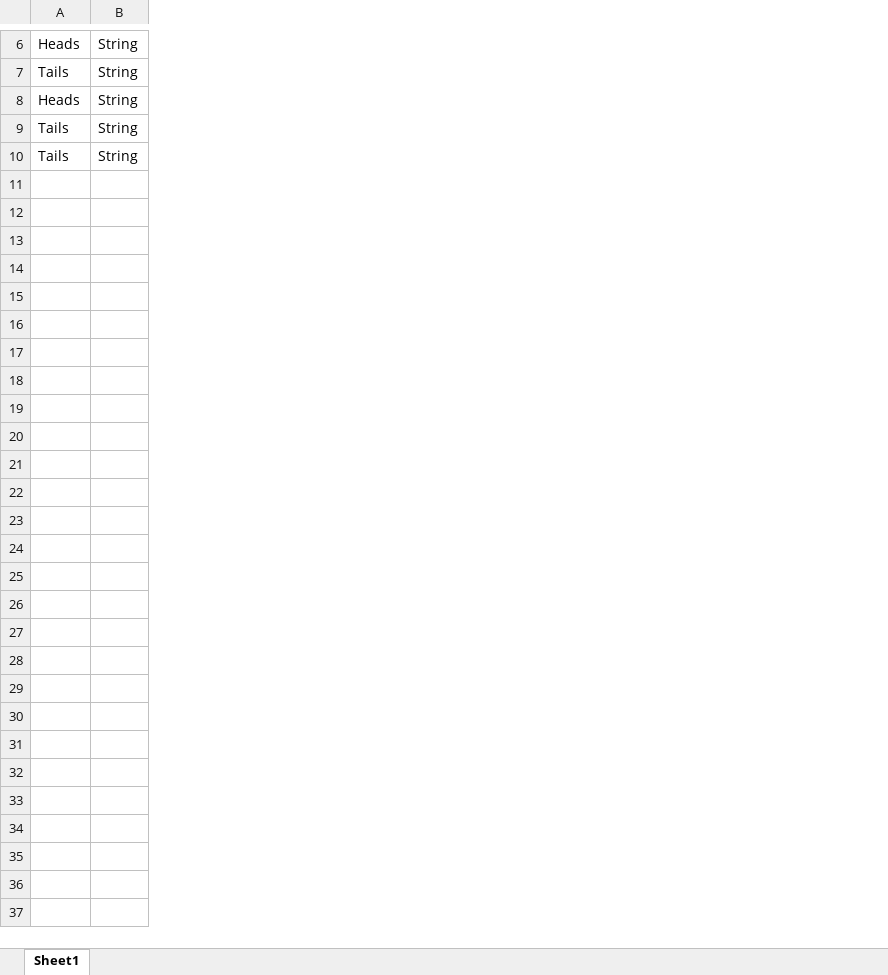
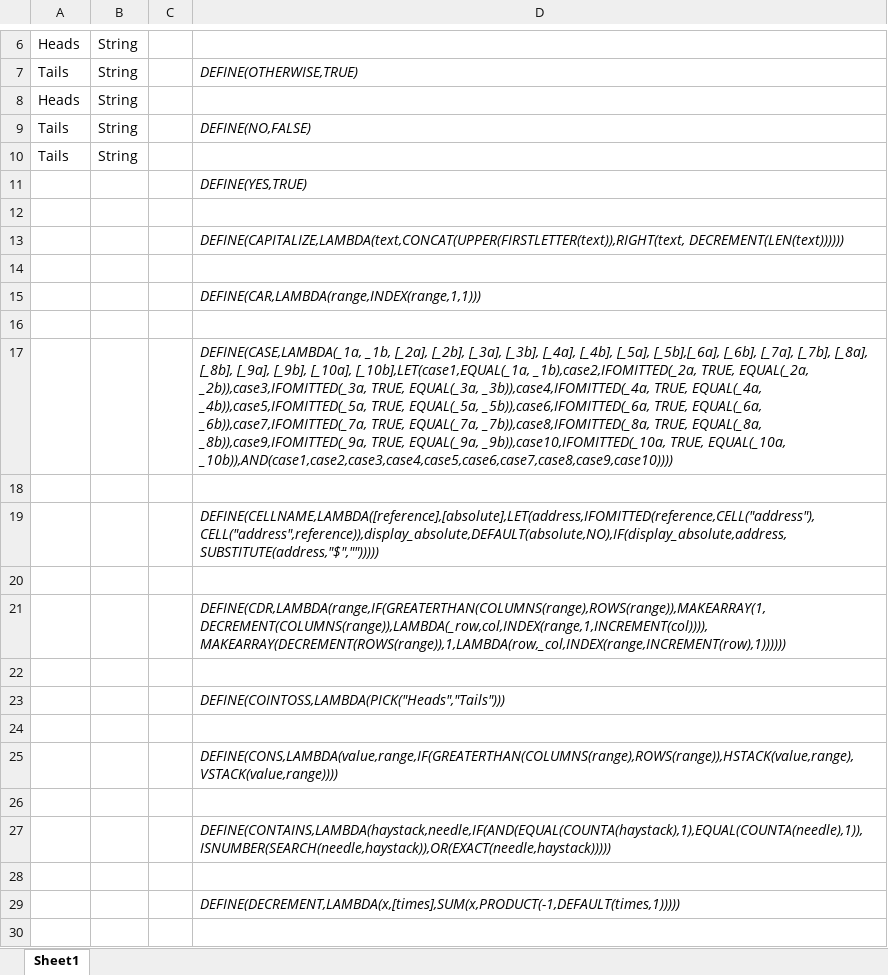
Before and after one commit to Spreadsheet-Institute/Spreadsheet-Institute, an Excel workbook: lisp/SpreadsheetLisp.xlsx, sheet Sheet1, drawn as a sheet; only a part is shown, gaps mark what is left out; values as stored, in another font and other column widths than the file's, no borders; the diff covers the shown part only; the diff names each change by its address in the sheet, - before the commit and + after, or states it on an @@ line.

```diff
--- a/lisp/SpreadsheetLisp.xlsx (sheet Sheet1)
+++ b/lisp/SpreadsheetLisp.xlsx (sheet Sheet1)
+column C, empty
+column D, rows 7-9: DEFINE(OTHERWISE,TRUE) |  | DEFINE(NO,FALSE)
+row 11:  |  |  | DEFINE(YES,TRUE)
+row 12: (empty)
+row 13:  |  |  | DEFINE(CAPITALIZE,LAMBDA(text,CONCAT(UPPER(FIRSTLETTER(text)),RIGHT(text, DECREMENT(LEN(text))))))
+row 14: (empty)
+row 15:  |  |  | DEFINE(CAR,LAMBDA(range,INDEX(range,1,1)))
+row 16: (empty)
+row 17:  |  |  | DEFINE(CASE,LAMBDA(_1a, _1b, [_2a], [_2b], [_3a], [_3b], [_4a], [_4b], [_5a], [_5b],[_6a], [_6b], [_7a], [_7b], [_8a], [_8b], [_9a], [_9b], [_10a], [_10b],LET(case1,EQUAL(_1a, _1b),case2,IFOMITTED(_2a, TRUE, EQUAL(_2a, _2b)),case3,IFOMITTED(_3a, TRUE, EQUAL(_3a, _3b)),case4,IFOMITTED(_4a, TRUE, EQUAL(_4a, _4b)),case5,IFOMITTED(_5a, TRUE, EQUAL(_5a, _5b)),case6,IFOMITTED(_6a, TRUE, EQUAL(_6a, _6b)),case7,IFOMITTED(_7a, TRUE, EQUAL(_7a, _7b)),case8,IFOMITTED(_8a, TRUE, EQUAL(_8a, _8b)),case9,IFOMITTED(_9a, TRUE, EQUAL(_9a, _9b)),case10,IFOMITTED(_10a, TRUE, EQUAL(_10a, _10b)),AND(case1,case2,case3,case4,case5,case6,case7,case8,case9,case10))))
+row 18: (empty)
+row 19:  |  |  | DEFINE(CELLNAME,LAMBDA([reference],[absolute],LET(address,IFOMITTED(reference,CELL("address"),CELL("address",reference)),display_absolute,DEFAULT(absolute,NO),IF(display_absolute,address,SUBSTITUTE(address,"$","")))))
+row 20: (empty)
+row 21:  |  |  | DEFINE(CDR,LAMBDA(range,IF(GREATERTHAN(COLUMNS(range),ROWS(range)),MAKEARRAY(1,DECREMENT(COLUMNS(range)),LAMBDA(_row,col,INDEX(range,1,INCREMENT(col)))),MAKEARRAY(DECREMENT(ROWS(range)),1,LAMBDA(row,_col,INDEX(range,INCREMENT(row),1))))))
+row 22: (empty)
+row 23:  |  |  | DEFINE(COINTOSS,LAMBDA(PICK("Heads","Tails")))
+row 24: (empty)
+row 25:  |  |  | DEFINE(CONS,LAMBDA(value,range,IF(GREATERTHAN(COLUMNS(range),ROWS(range)),HSTACK(value,range),VSTACK(value,range))))
+row 26: (empty)
+row 27:  |  |  | DEFINE(CONTAINS,LAMBDA(haystack,needle,IF(AND(EQUAL(COUNTA(haystack),1),EQUAL(COUNTA(needle),1)),ISNUMBER(SEARCH(needle,haystack)),OR(EXACT(needle,haystack)))))
+row 28: (empty)
+row 29:  |  |  | DEFINE(DECREMENT,LAMBDA(x,[times],SUM(x,PRODUCT(-1,DEFAULT(times,1)))))
+row 30: (empty)
```
Also changed, not shown: 80 added rows, 1 removed row and 1 moved row elsewhere in this sheet, formulas that keep their value, 3 other files.
